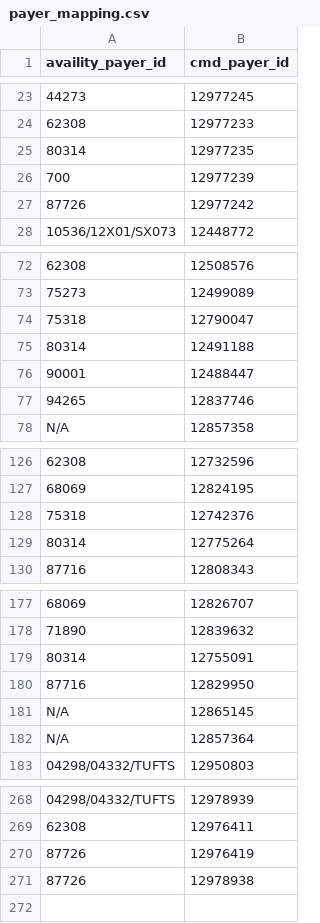
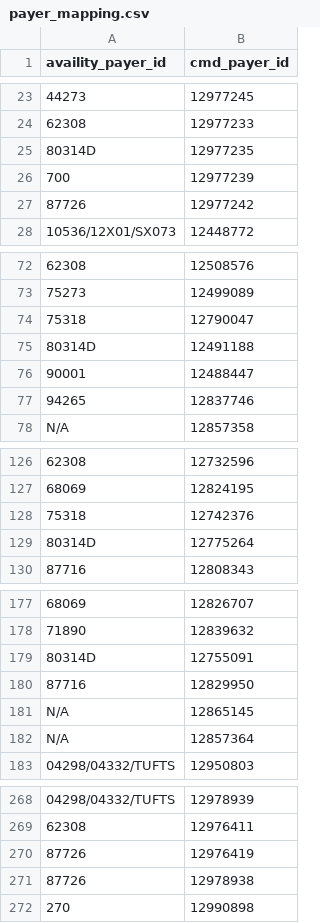
Before and after one commit to DeepakGT/a-c-b, a CSV file: lib/Availity/payer_mapping.csv, drawn as a sheet; only a part is shown, gaps mark what is left out; the diff covers the shown part only; the diff names each change by its address in the sheet, - before the commit and + after, or states it on an @@ line.

Commit message:
ABA-537: Filter out unavailable payers so we don't pay for those requests

```diff
--- a/lib/Availity/payer_mapping.csv
+++ b/lib/Availity/payer_mapping.csv
-A25 (availity_payer_id): 80314
+A25 (availity_payer_id): 80314D
-A75 (availity_payer_id): 80314
+A75 (availity_payer_id): 80314D
-A129 (availity_payer_id): 80314
+A129 (availity_payer_id): 80314D
-A179 (availity_payer_id): 80314
+A179 (availity_payer_id): 80314D
+row 272: 270 | 12990898
```
Also changed, not shown: 1 edited cell elsewhere in this file, 3 other files.
